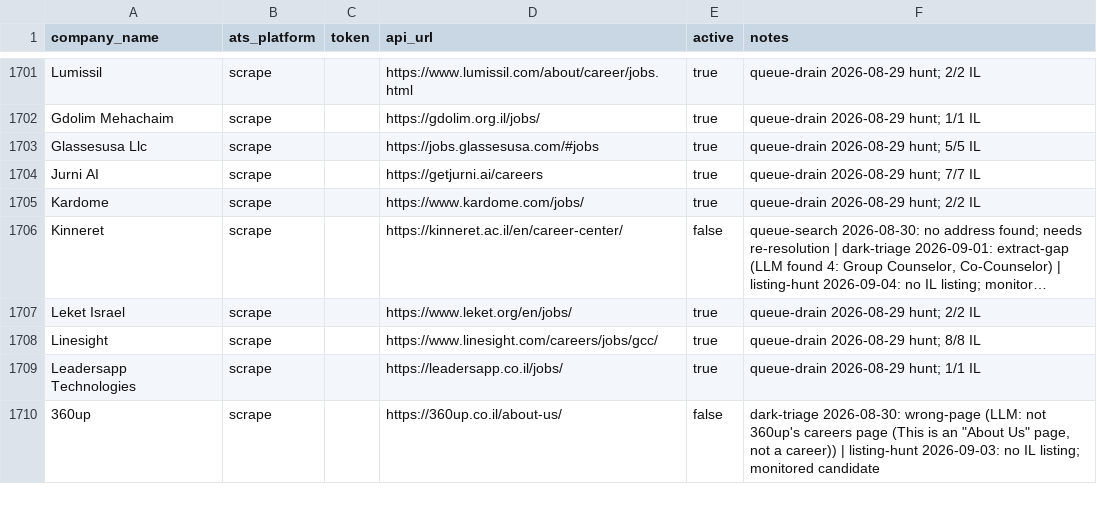
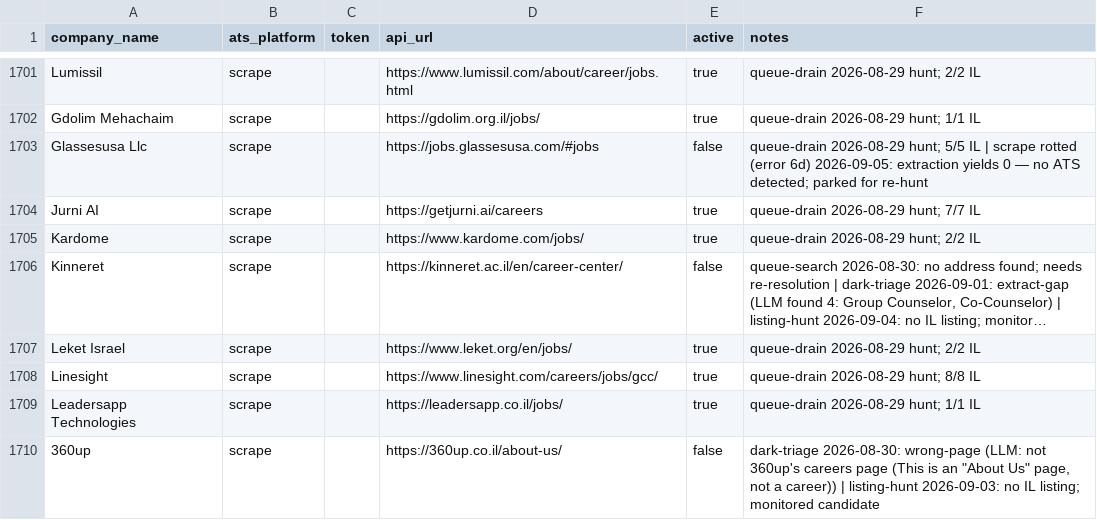
Before and after one commit to AnalystJobsIL/pipeline, a CSV file: companies.csv, drawn as a sheet; only a part is shown, gaps mark what is left out; long unchanged cells end in ….

Commit message:
scrape cache refresh 2026-09-05 (schedule run 33937644657) [skip ci]

```diff
--- a/companies.csv
+++ b/companies.csv
@@ -1702,3 +1702,3 @@ Lumissil,scrape,,https://www.lumissil.com/about/career/jobs.html,true,queue-drai
 Gdolim Mehachaim,scrape,,https://gdolim.org.il/jobs/,true,queue-drain 2026-08-29 hunt; 1/1 IL
-Glassesusa Llc,scrape,,https://jobs.glassesusa.com/#jobs,true,queue-drain 2026-08-29 hunt; 5/5 IL
+Glassesusa Llc,scrape,,https://jobs.glassesusa.com/#jobs,false,queue-drain 2026-08-29 hunt; 5/5 IL | scrape rotted (error 6d) 2026-09-05: extraction yields 0 — no ATS detected; parked for re-hunt
 Jurni AI,scrape,,https://getjurni.ai/careers,true,queue-drain 2026-08-29 hunt; 7/7 IL
```
Also changed, not shown: 4 other files.
